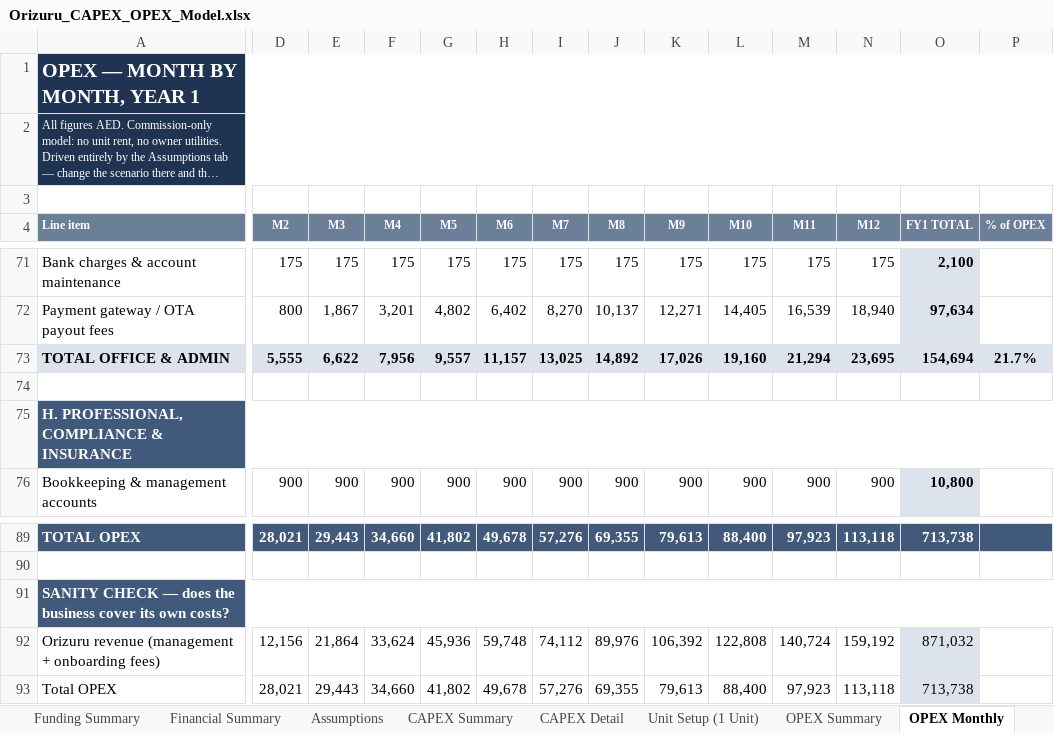
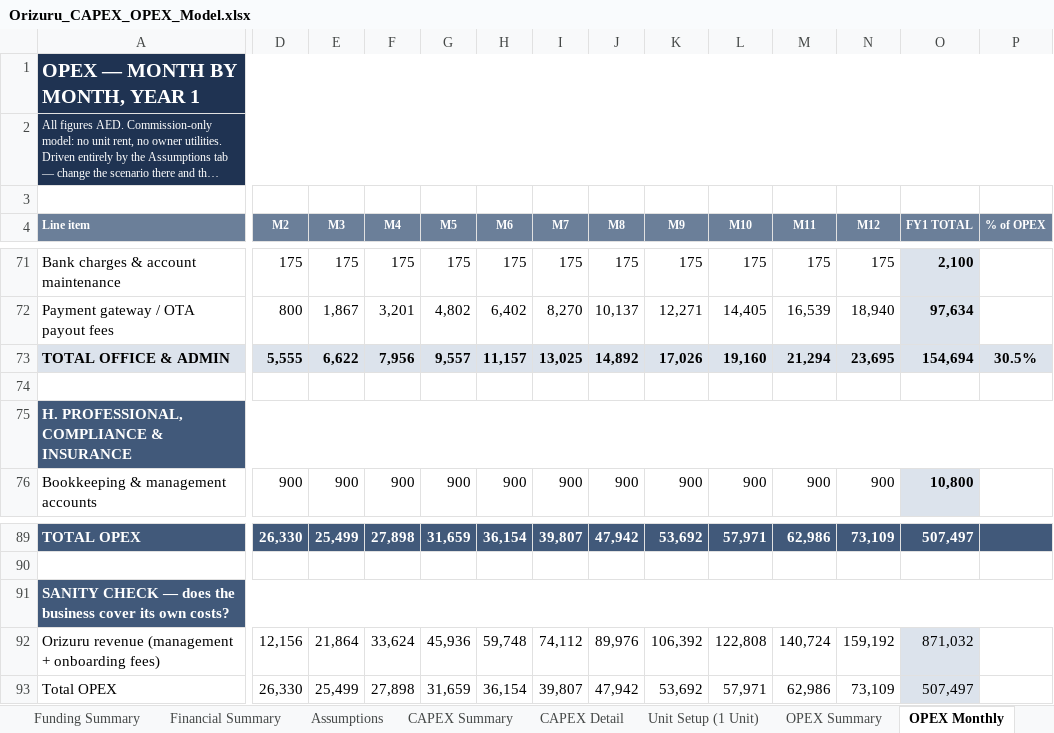
Before and after one commit to HJ-ai-Hub/scaling-couscous, an Excel workbook: orizuru/Orizuru_CAPEX_OPEX_Model.xlsx, sheet OPEX Monthly, drawn as a sheet; only a part is shown, gaps mark what is left out; long unchanged cells end in …; values as stored, in another font and other column widths than the file's, no borders; the diff covers the shown part only; the diff names each change by its address in the sheet, - before the commit and + after, or states it on an @@ line.

```diff
--- a/orizuru/Orizuru_CAPEX_OPEX_Model.xlsx (sheet OPEX Monthly)
+++ b/orizuru/Orizuru_CAPEX_OPEX_Model.xlsx (sheet OPEX Monthly)
-P73 (% of OPEX): 21.7%
+P73 (% of OPEX): 30.5%
-D89 (M2): 28,021
+D89 (M2): 26,330
-E89 (M3): 29,443
+E89 (M3): 25,499
-F89 (M4): 34,660
+F89 (M4): 27,898
-G89 (M5): 41,802
+G89 (M5): 31,659
-H89 (M6): 49,678
+H89 (M6): 36,154
-I89 (M7): 57,276
+I89 (M7): 39,807
-J89 (M8): 69,355
+J89 (M8): 47,942
-K89 (M9): 79,613
+K89 (M9): 53,692
-L89 (M10): 88,400
+L89 (M10): 57,971
-M89 (M11): 97,923
+M89 (M11): 62,986
-N89 (M12): 113,118
+N89 (M12): 73,109
-O89 (FY1 TOTAL): 713,738
+O89 (FY1 TOTAL): 507,497
-D93 (M2): 28,021
+D93 (M2): 26,330
-E93 (M3): 29,443
+E93 (M3): 25,499
-F93 (M4): 34,660
+F93 (M4): 27,898
-G93 (M5): 41,802
+G93 (M5): 31,659
-H93 (M6): 49,678
+H93 (M6): 36,154
-I93 (M7): 57,276
+I93 (M7): 39,807
-J93 (M8): 69,355
+J93 (M8): 47,942
-K93 (M9): 79,613
+K93 (M9): 53,692
-L93 (M10): 88,400
+L93 (M10): 57,971
-M93 (M11): 97,923
+M93 (M11): 62,986
-N93 (M12): 113,118
+N93 (M12): 73,109
-O93 (FY1 TOTAL): 713,738
+O93 (FY1 TOTAL): 507,497
```
Also changed, not shown: 2 added rows, 2 removed rows and 131 edited cells elsewhere in this sheet, sheet Financial Summary, sheet OPEX Summary, sheet Assumptions, sheet Funding Summary, sheet README, formulas that keep their value, 4 other files.
